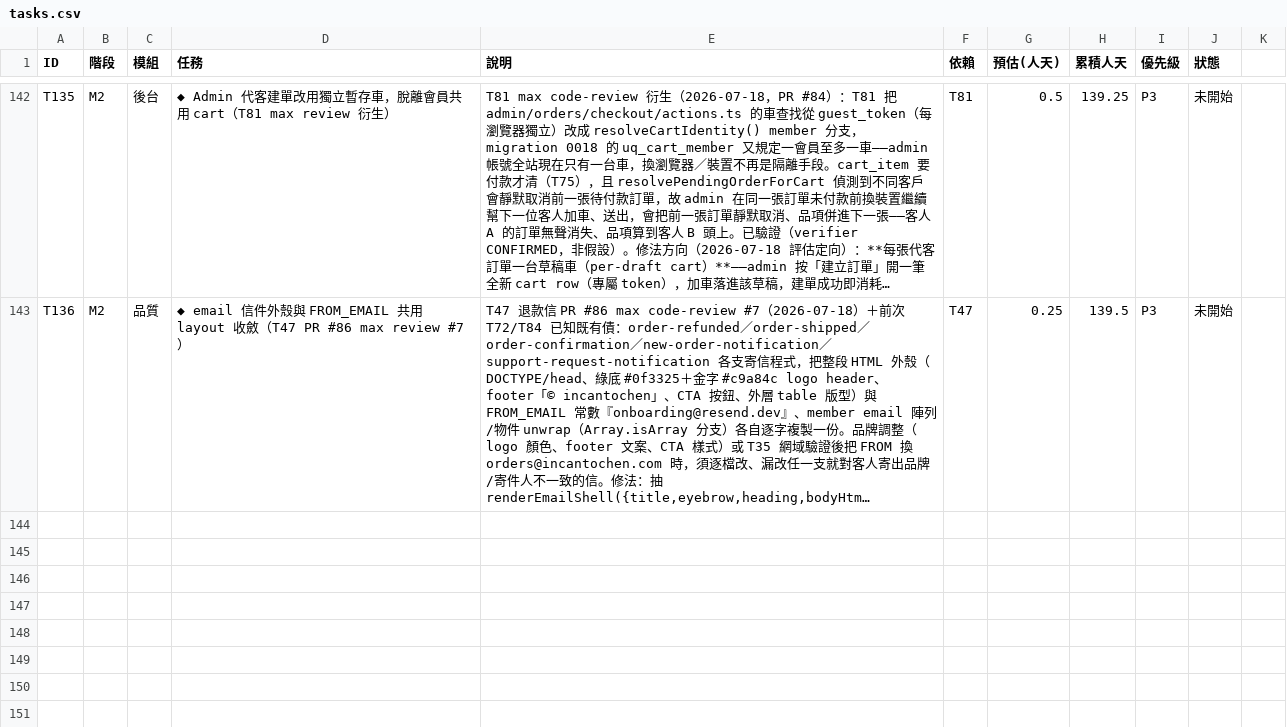
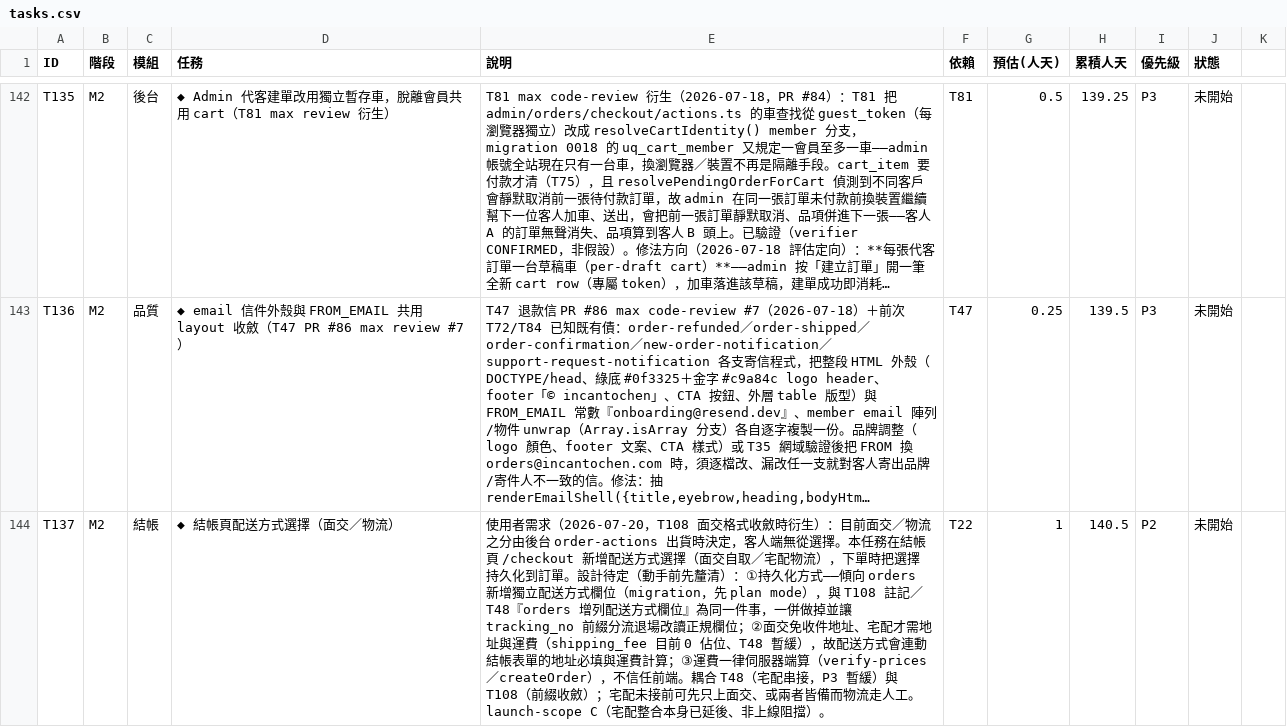
Before and after one commit to incantochen/incantochen, a CSV file: docs/tasks.csv, drawn as a sheet; only a part is shown, gaps mark what is left out; long unchanged cells end in …; the diff names each change by its address in the sheet, - before the commit and + after, or states it on an @@ line.

```diff
--- a/docs/tasks.csv
+++ b/docs/tasks.csv
+row 144: T137 | M2 | 結帳 | ◆ 結帳頁配送方式選擇（面交／物流） | 使用者需求（2026-07-20，T108 面交格式收斂時衍生）：目前面交／物流之分由後台 order-actions 出貨時決定，客人端無從選擇。本任務在結帳頁 /checkout 新增配送方式選擇（面交自取／宅配物流），下單時把選擇持久化到訂單。設計待定（動手前先釐清）：①持久化方式——傾向 orders 新增獨立配送方式欄位（migration，先 plan mode），與 T108 註記／T48『orders 增列配送方式欄位』為同一件事，一併做掉並讓 tracking_no 前綴分流退場改讀正規欄位；②面交免收件地址、宅配才需地址與運費（shipping_fee 目前 0 佔位、T48 暫緩），故配送方式會連動結帳表單的地址必填與運費計算；③運費一律伺服器端算（verify-prices／createOrder），不信任前端。耦合 T48（宅配串接，P3 暫緩）與 T108（前綴收斂）；宅配未接前可先只上面交、或兩者皆備而物流走人工。launch-scope C（宅配整合本身已延後、非上線阻擋）。 | T22 | 1 | 140.5 | P2 | 未開始
```
